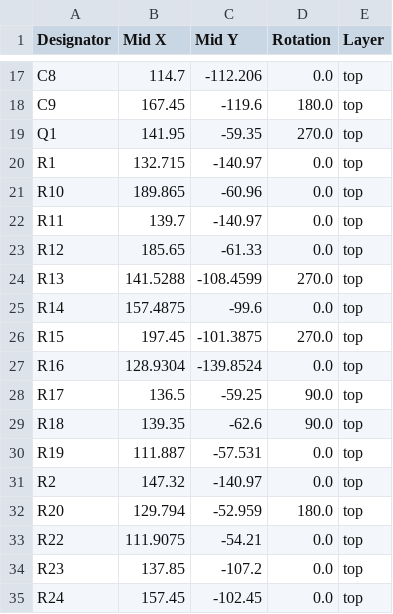
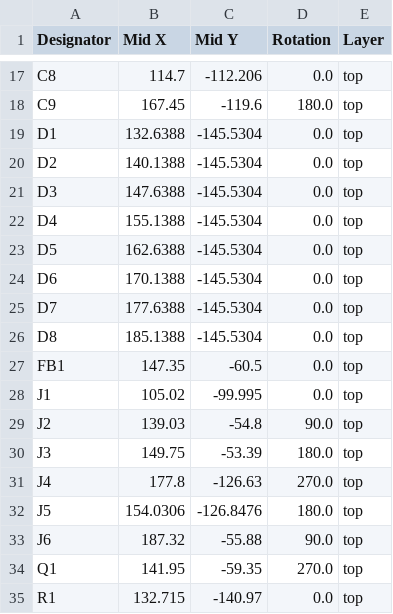
Before and after one commit to TechPaula/PC6502, a CSV file: Schematics/PC6502-CPU/production/positions.csv, drawn as a sheet; only a part is shown, gaps mark what is left out; the shorter side is filled out with more unchanged rows; the diff covers the shown part only.

```diff
--- a/Schematics/PC6502-CPU/production/positions.csv
+++ b/Schematics/PC6502-CPU/production/positions.csv
@@ -18,2 +18,17 @@ C8,114.7,-112.206,0.0,top
 C9,167.45,-119.6,180.0,top
+D1,132.6388,-145.5304,0.0,top
+D2,140.1388,-145.5304,0.0,top
+D3,147.6388,-145.5304,0.0,top
+D4,155.1388,-145.5304,0.0,top
+D5,162.6388,-145.5304,0.0,top
+D6,170.1388,-145.5304,0.0,top
+D7,177.6388,-145.5304,0.0,top
+D8,185.1388,-145.5304,0.0,top
+FB1,147.35,-60.5,0.0,top
+J1,105.02,-99.995,0.0,top
+J2,139.03,-54.8,90.0,top
+J3,149.75,-53.39,180.0,top
+J4,177.8,-126.63,270.0,top
+J5,154.0306,-126.8476,180.0,top
+J6,187.32,-55.88,90.0,top
 Q1,141.95,-59.35,270.0,top
```
Also changed, not shown: 9 added rows elsewhere in this file, 33 other files.
